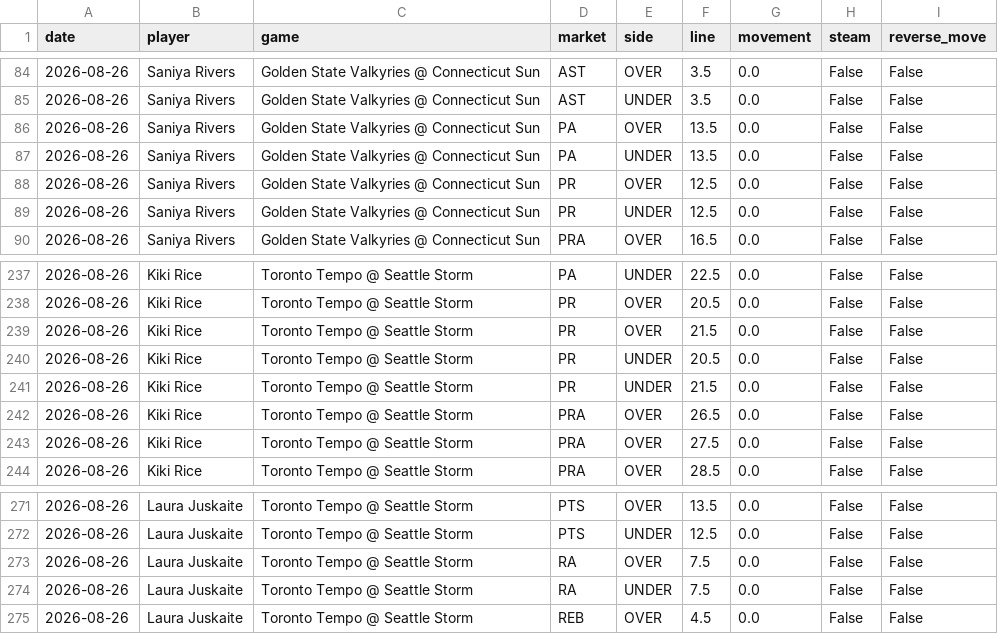
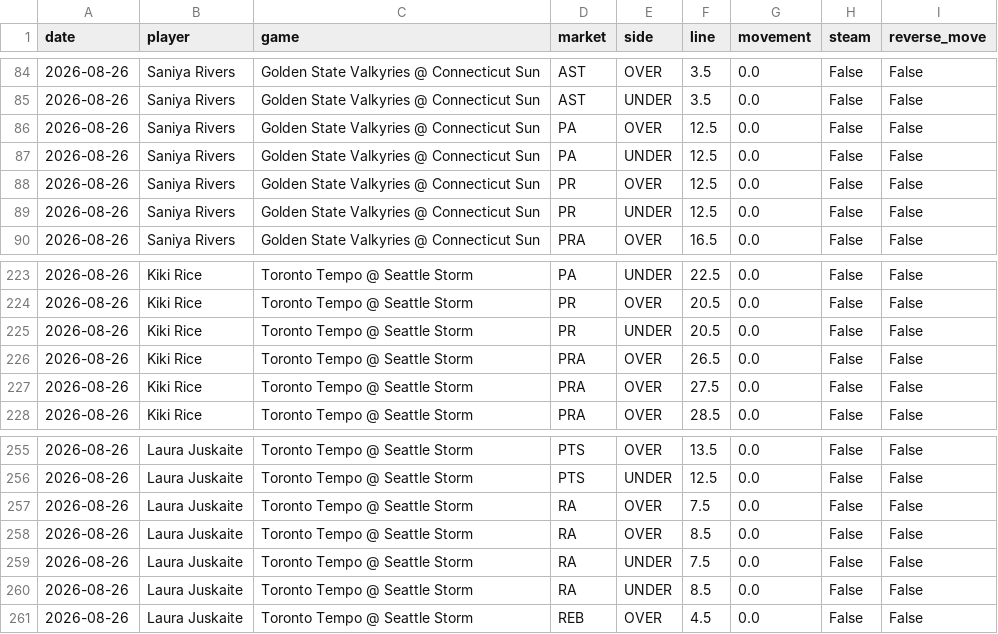
Before and after one commit to bigtyme2k3/wnba-model, a CSV file: data/dashboard/wnba_v5_line_changes.csv, drawn as a sheet; only a part is shown, gaps mark what is left out; the diff covers the shown part only.

```diff
--- a/data/dashboard/wnba_v5_line_changes.csv
+++ b/data/dashboard/wnba_v5_line_changes.csv
@@ -85,4 +85,4 @@ date,player,game,market,side,line,movement,steam,reverse_move
 2026-08-26,Saniya Rivers,Golden State Valkyries @ Connecticut Sun,AST,UNDER,3.5,0.0,False,False
-2026-08-26,Saniya Rivers,Golden State Valkyries @ Connecticut Sun,PA,OVER,13.5,0.0,False,False
-2026-08-26,Saniya Rivers,Golden State Valkyries @ Connecticut Sun,PA,UNDER,13.5,0.0,False,False
+2026-08-26,Saniya Rivers,Golden State Valkyries @ Connecticut Sun,PA,OVER,12.5,0.0,False,False
+2026-08-26,Saniya Rivers,Golden State Valkyries @ Connecticut Sun,PA,UNDER,12.5,0.0,False,False
 2026-08-26,Saniya Rivers,Golden State Valkyries @ Connecticut Sun,PR,OVER,12.5,0.0,False,False
@@ -238,5 +224,3 @@ date,player,game,market,side,line,movement,steam,reverse_move
 2026-08-26,Kiki Rice,Toronto Tempo @ Seattle Storm,PR,OVER,20.5,0.0,False,False
-2026-08-26,Kiki Rice,Toronto Tempo @ Seattle Storm,PR,OVER,21.5,0.0,False,False
 2026-08-26,Kiki Rice,Toronto Tempo @ Seattle Storm,PR,UNDER,20.5,0.0,False,False
-2026-08-26,Kiki Rice,Toronto Tempo @ Seattle Storm,PR,UNDER,21.5,0.0,False,False
 2026-08-26,Kiki Rice,Toronto Tempo @ Seattle Storm,PRA,OVER,26.5,0.0,False,False
@@ -273,3 +257,5 @@ date,player,game,market,side,line,movement,steam,reverse_move
 2026-08-26,Laura Juskaite,Toronto Tempo @ Seattle Storm,RA,OVER,7.5,0.0,False,False
+2026-08-26,Laura Juskaite,Toronto Tempo @ Seattle Storm,RA,OVER,8.5,0.0,False,False
 2026-08-26,Laura Juskaite,Toronto Tempo @ Seattle Storm,RA,UNDER,7.5,0.0,False,False
+2026-08-26,Laura Juskaite,Toronto Tempo @ Seattle Storm,RA,UNDER,8.5,0.0,False,False
 2026-08-26,Laura Juskaite,Toronto Tempo @ Seattle Storm,REB,OVER,4.5,0.0,False,False
```
Also changed, not shown: 14 removed rows elsewhere in this file, data/dashboard/wnba_v5_live_ev.csv, 20 other files.
